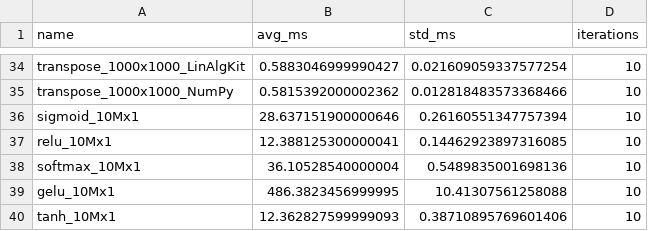
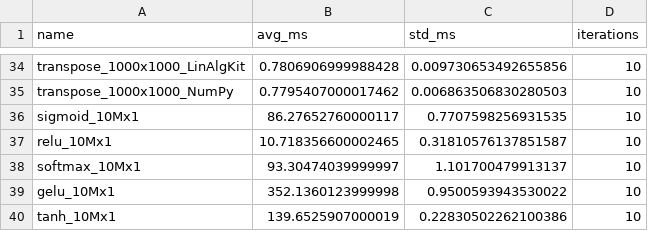
Before and after one commit to SciComputeOrg/LinAlgKit, a CSV file: data/benchmarks/latest.csv, drawn as a sheet; only a part is shown, gaps mark what is left out; the diff covers the shown part only; the diff names each change by its address in the sheet, - before the commit and + after, or states it on an @@ line.

```diff
--- a/data/benchmarks/latest.csv
+++ b/data/benchmarks/latest.csv
-B34 (avg_ms): 0.5883046999990427
+B34 (avg_ms): 0.7806906999988428
-C34 (std_ms): 0.021609059337577254
+C34 (std_ms): 0.009730653492655856
-B35 (avg_ms): 0.5815392000002362
+B35 (avg_ms): 0.7795407000017462
-C35 (std_ms): 0.012818483573368466
+C35 (std_ms): 0.006863506830280503
-B36 (avg_ms): 28.637151900000646
+B36 (avg_ms): 86.27652760000117
-C36 (std_ms): 0.26160551347757394
+C36 (std_ms): 0.7707598256931535
-B37 (avg_ms): 12.388125300000041
+B37 (avg_ms): 10.718356600002465
-C37 (std_ms): 0.14462923897316085
+C37 (std_ms): 0.31810576137851587
-B38 (avg_ms): 36.10528540000004
+B38 (avg_ms): 93.30474039999997
-C38 (std_ms): 0.5489835001698136
+C38 (std_ms): 1.101700479913137
-B39 (avg_ms): 486.3823456999995
+B39 (avg_ms): 352.1360123999998
-C39 (std_ms): 10.41307561258088
+C39 (std_ms): 0.9500593943530022
-B40 (avg_ms): 12.362827599999093
+B40 (avg_ms): 139.6525907000019
-C40 (std_ms): 0.38710895769601406
+C40 (std_ms): 0.22830502262100386
```
Also changed, not shown: 64 edited cells elsewhere in this file, 3 other files.
